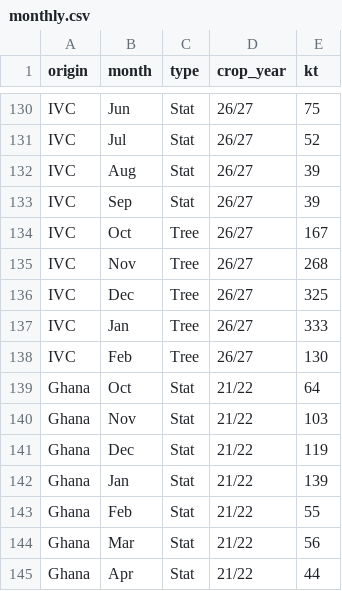
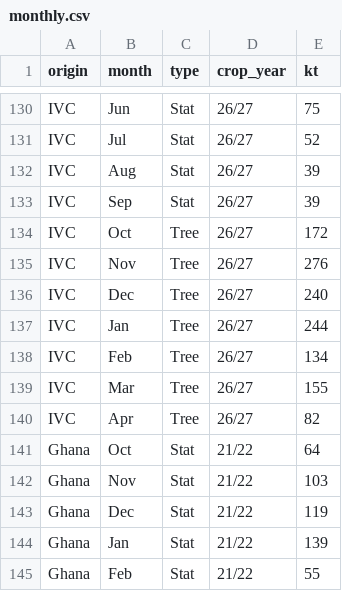
Before and after one commit to virataryaa/cocoa-arrivals, a CSV file: Database/monthly.csv, drawn as a sheet; only a part is shown, gaps mark what is left out; the shorter side is filled out with more unchanged rows.

Commit message:
Forestero IVC: Tree Oct 26/27 172; Tree Nov 26/27 276; Tree Dec 26/27 240; Tree Jan 26/27 244; Tree Feb 26/27 134; Tree Mar 26/27 155; Tree Apr 26/27 82

```diff
--- a/Database/monthly.csv
+++ b/Database/monthly.csv
@@ -133,7 +133,9 @@ IVC,Aug,Stat,26/27,39
 IVC,Sep,Stat,26/27,39
-IVC,Oct,Tree,26/27,167
-IVC,Nov,Tree,26/27,268
-IVC,Dec,Tree,26/27,325
-IVC,Jan,Tree,26/27,333
-IVC,Feb,Tree,26/27,130
+IVC,Oct,Tree,26/27,172
+IVC,Nov,Tree,26/27,276
+IVC,Dec,Tree,26/27,240
+IVC,Jan,Tree,26/27,244
+IVC,Feb,Tree,26/27,134
+IVC,Mar,Tree,26/27,155
+IVC,Apr,Tree,26/27,82
 Ghana,Oct,Stat,21/22,64
```
